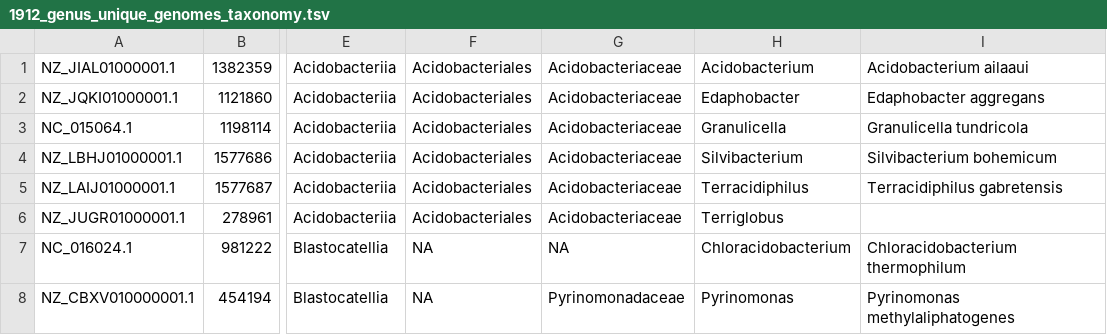
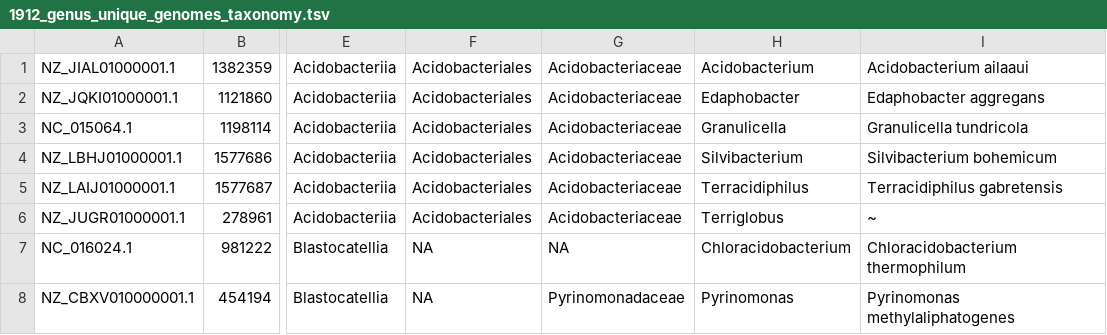
Before and after one commit to Gardner-BinfLab/twilight_zone, a TSV file: 1912_genus_unique_genomes_taxonomy.tsv, drawn as a sheet; only a part is shown, gaps mark what is left out; the diff names each change by its address in the sheet, - before the commit and + after, or states it on an @@ line.

Commit message:
Update 1912_genus_unique_genomes_taxonomy.tsv

```diff
--- a/1912_genus_unique_genomes_taxonomy.tsv
+++ b/1912_genus_unique_genomes_taxonomy.tsv
-I6: (empty)
+I6: ~
```
